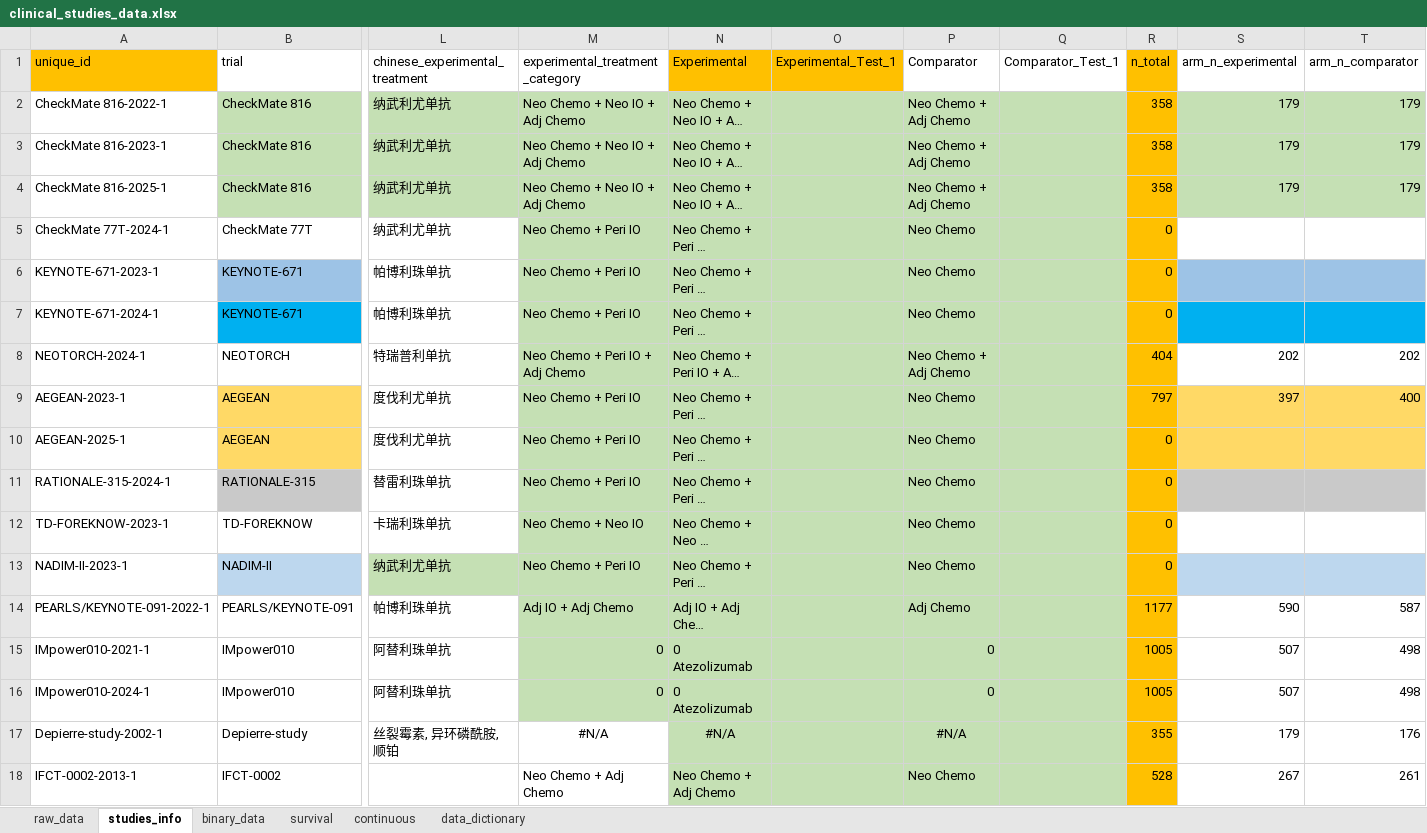
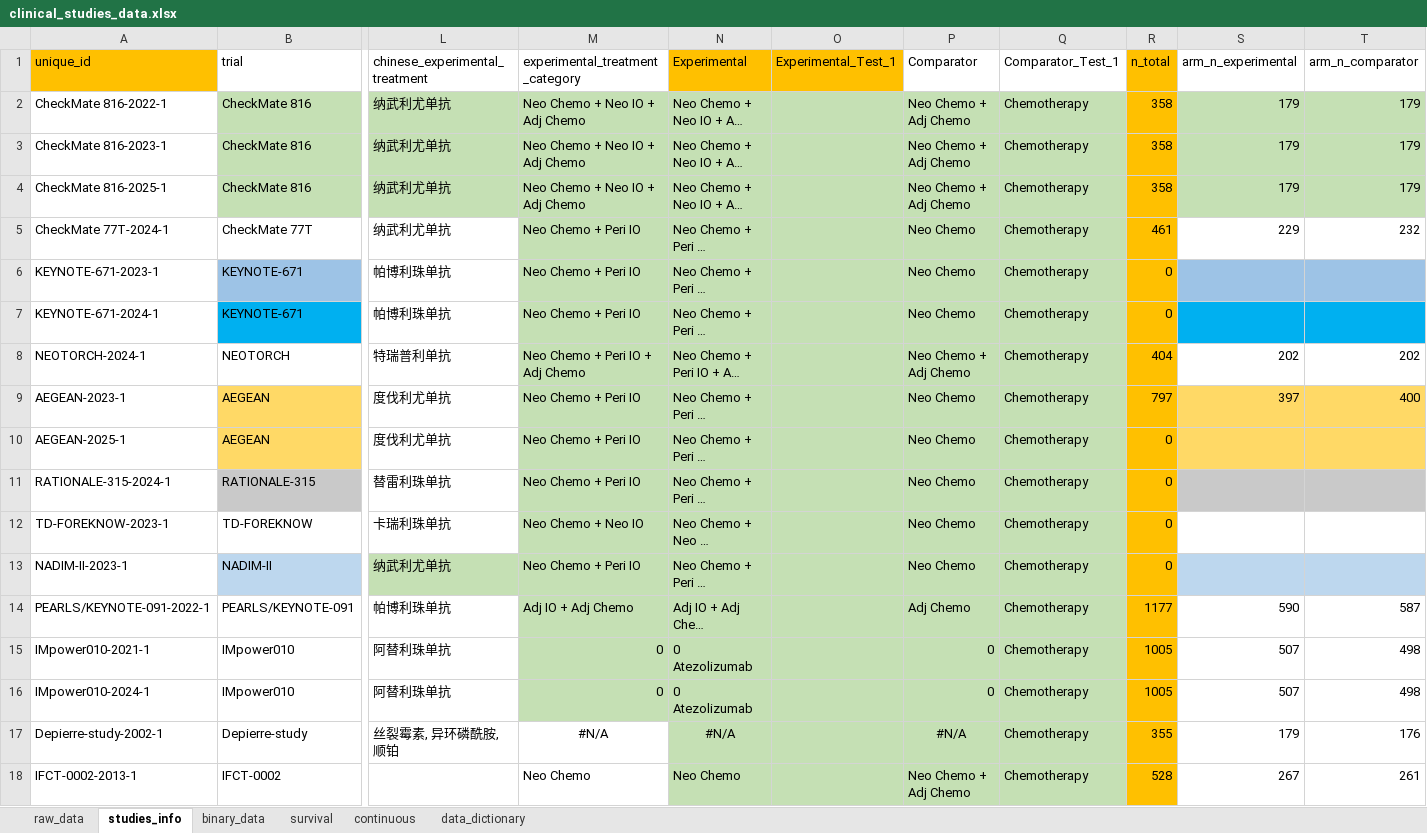
Before and after one commit to zuofengli/AIMetaAnalysis, an Excel workbook: inst/extdata/clinical_studies_data.xlsx, sheet studies_info, drawn as a sheet; only a part is shown, gaps mark what is left out; long unchanged cells end in …; values as stored, in another font and other column widths than the file's, no borders; table styles not drawn; the diff names each change by its address in the sheet, - before the commit and + after, or states it on an @@ line.

```diff
--- a/inst/extdata/clinical_studies_data.xlsx (sheet studies_info)
+++ b/inst/extdata/clinical_studies_data.xlsx (sheet studies_info)
-Q2:Q18 (Comparator_Test_1): (empty)
+Q2:Q18 (Comparator_Test_1): Chemotherapy
-R5 (n_total): 0
+R5 (n_total): 461
-S5 (arm_n_experimental): (empty)
+S5 (arm_n_experimental): 229
-T5 (arm_n_comparator): (empty)
+T5 (arm_n_comparator): 232
-M18 (experimental_treatment_category): Neo Chemo + Adj Chemo
+M18 (experimental_treatment_category): Neo Chemo
-N18 (Experimental): Neo Chemo + Adj Chemo
+N18 (Experimental): Neo Chemo
-P18 (Comparator): Neo Chemo
+P18 (Comparator): Neo Chemo + Adj Chemo
```
Also changed, not shown: sheet binary_data, sheet raw_data, 3 other files.
